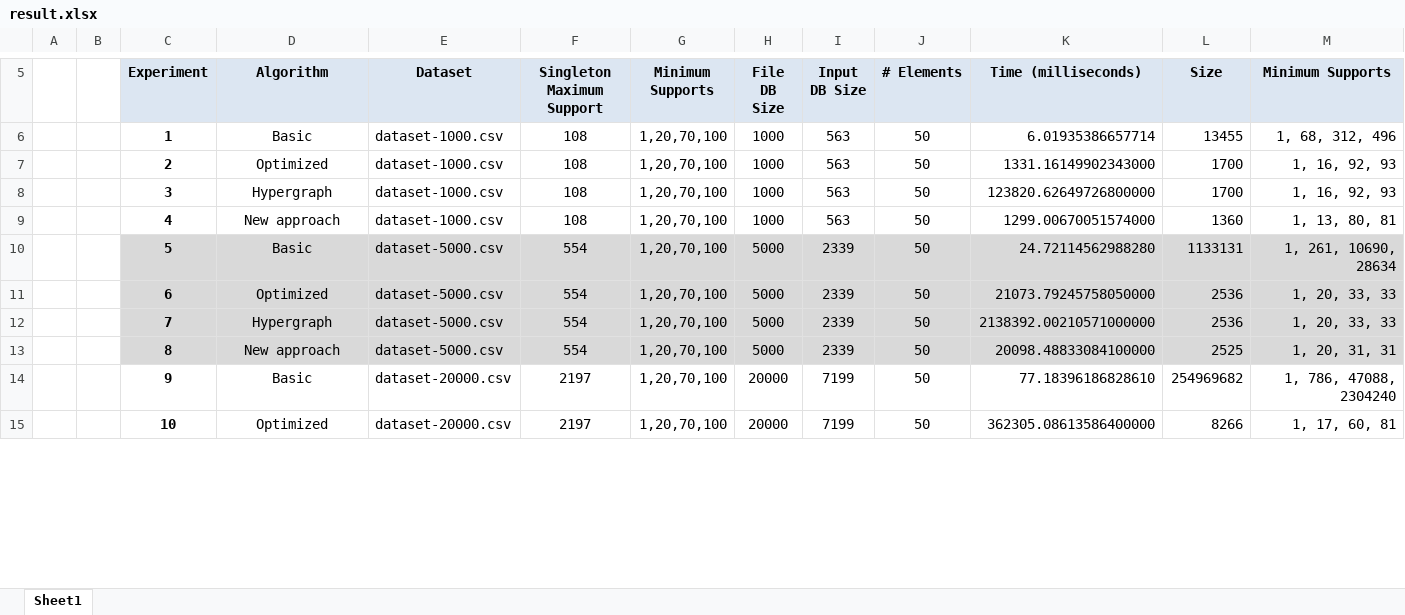
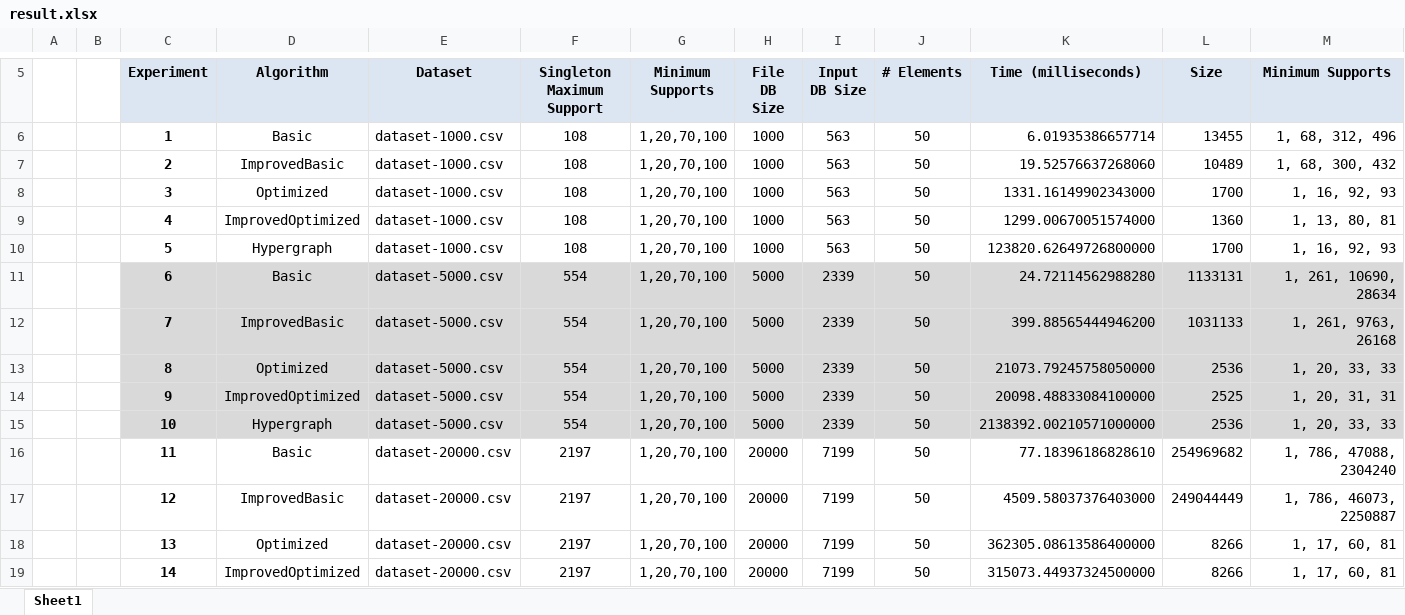
Before and after one commit to clezcano/Database-Generation-for-Itemset-Mining, an Excel workbook: result.xlsx, sheet Sheet1, drawn as a sheet; only a part is shown, gaps mark what is left out; values as stored, in another font and other column widths than the file's, no borders; charts and pictures not drawn; removed rows and columns are numbered as before the commit, all else as after; the diff covers the shown part only; the diff names each change by its address in the sheet, - before the commit and + after, or states it on an @@ line.

Commit message:
add new algorithm ImprovedBasic

```diff
--- a/result.xlsx (sheet Sheet1)
+++ b/result.xlsx (sheet Sheet1)
-D7 (Algorithm): Optimized
+D7 (Algorithm): ImprovedBasic
-K7 (Time (milliseconds)): 1331.16149902343000
+K7 (Time (milliseconds)): 19.52576637268060
-L7 (Size): 1700
+L7 (Size): 10489
-M7 (Minimum Supports): 1, 16, 92, 93
+M7 (Minimum Supports): 1, 68, 300, 432
-D8 (Algorithm): Hypergraph
+D8 (Algorithm): Optimized
-K8 (Time (milliseconds)): 123820.62649726800000
+K8 (Time (milliseconds)): 1331.16149902343000
-D9 (Algorithm): New approach
+D9 (Algorithm): ImprovedOptimized
+row 10:  |  | 5 | Hypergraph | dataset-1000.csv | 108 | 1,20,70,100 | 1000 | 563 | 50 | 123820.62649726800000 | 1700 | 1, 16, 92, 93
-C11 (Experiment): 5
+C11 (Experiment): 6
+row 12:  |  | 7 | ImprovedBasic | dataset-5000.csv | 554 | 1,20,70,100 | 5000 | 2339 | 50 | 399.88565444946200 | 1031133 | 1, 261, 9763, 26168
-C13 (Experiment): 6
+C13 (Experiment): 8
+row 14:  |  | 9 | ImprovedOptimized | dataset-5000.csv | 554 | 1,20,70,100 | 5000 | 2339 | 50 | 20098.48833084100000 | 2525 | 1, 20, 31, 31
-C15 (Experiment): 7
+C15 (Experiment): 10
-row 13:  |  | 8 | New approach | dataset-5000.csv | 554 | 1,20,70,100 | 5000 | 2339 | 50 | 20098.48833084100000 | 2525 | 1, 20, 31, 31
-C16 (Experiment): 9
+C16 (Experiment): 11
+row 17:  |  | 12 | ImprovedBasic | dataset-20000.csv | 2197 | 1,20,70,100 | 20000 | 7199 | 50 | 4509.58037376403000 | 249044449 | 1, 786, 46073, 2250887
-C18 (Experiment): 10
+C18 (Experiment): 13
+row 19:  |  | 14 | ImprovedOptimized | dataset-20000.csv | 2197 | 1,20,70,100 | 20000 | 7199 | 50 | 315073.44937324500000 | 8266 | 1, 17, 60, 81
```
Also changed, not shown: 4 added rows, 57 removed rows and 7 edited cells elsewhere in this sheet, charts or pictures, 2 other files.
